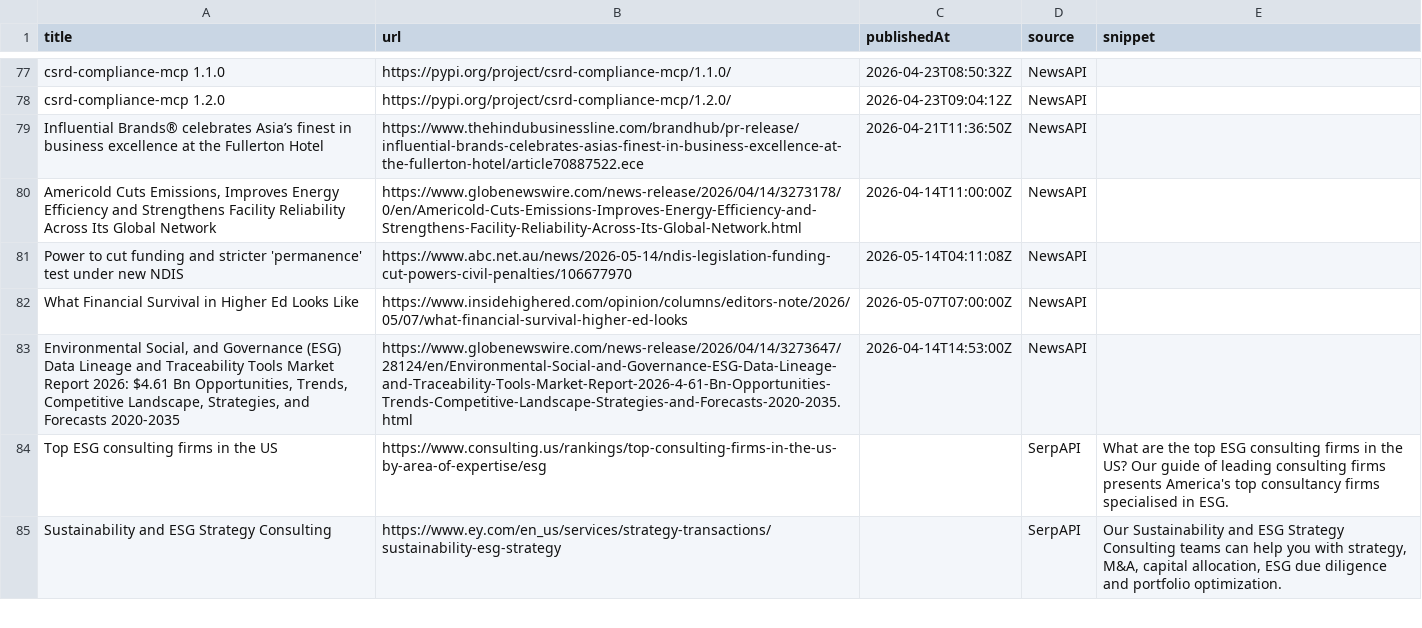
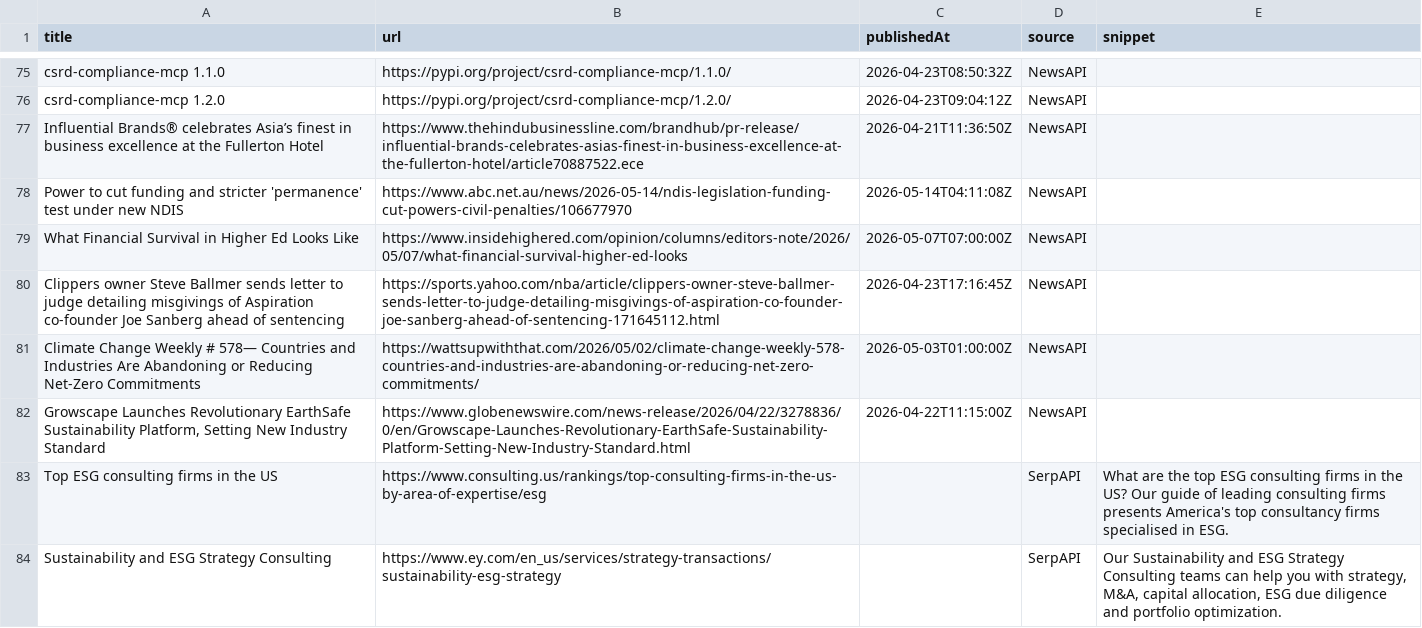
Before and after one commit to media-stack/gb2b-lead-finder, a CSV file: gb2b_leads.csv, drawn as a sheet; only a part is shown, gaps mark what is left out; the diff covers the shown part only.

```diff
--- a/gb2b_leads.csv
+++ b/gb2b_leads.csv
@@ -79,6 +77,7 @@ csrd-compliance-mcp 1.2.0,https://pypi.org/project/csrd-compliance-mcp/1.2.0/,20
 Influential Brands® celebrates Asia’s finest in business excellence at the Fullerton Hotel,https://www.thehindubusinessline.com/brandhub/pr-release/influential-brands-celebrates-asias-finest-in-business-excellence-at-the-fullerton-hotel/article70887522.ece,2026-04-21T11:36:50Z,NewsAPI,
-"Americold Cuts Emissions, Improves Energy Efficiency and Strengthens Facility Reliability Across Its Global Network",https://www.globenewswire.com/news-release/2026/04/14/3273178/0/en/Americold-Cuts-Emissions-Improves-Energy-Efficiency-and-Strengthens-Facility-Reliability-Across-Its-Global-Network.html,2026-04-14T11:00:00Z,NewsAPI,
 Power to cut funding and stricter 'permanence' test under new NDIS,https://www.abc.net.au/news/2026-05-14/ndis-legislation-funding-cut-powers-civil-penalties/106677970,2026-05-14T04:11:08Z,NewsAPI,
 What Financial Survival in Higher Ed Looks Like,https://www.insidehighered.com/opinion/columns/editors-note/2026/05/07/what-financial-survival-higher-ed-looks,2026-05-07T07:00:00Z,NewsAPI,
-"Environmental Social, and Governance (ESG) Data Lineage and Traceability Tools Market Report 2026: $4.61 Bn Opportunities, Trends, Competitive Landscape, Strategies, and Forecasts 2020-2035",https://www.globenewswire.com/news-release/2026/04/14/3273647/28124/en/Environmental-Social-and-Governance-ESG-Data-Lineage-and-Traceability-Tools-Market-Report-2026-4-61-Bn-Opportunities-Trends-Competitive-Landscape-Strategies-and-Forecasts-2020-2035.html,2026-04-14T14:53:00Z,NewsAPI,
+Clippers owner Steve Ballmer sends letter to judge detailing misgivings of Aspiration co-founder Joe Sanberg ahead of sentencing,https://sports.yahoo.com/nba/article/clippers-owner-steve-ballmer-sends-letter-to-judge-detailing-misgivings-of-aspiration-co-founder-joe-sanberg-ahead-of-sentencing-171645112.html,2026-04-23T17:16:45Z,NewsAPI,
+Climate Change Weekly # 578— Countries and Industries Are Abandoning or Reducing Net-Zero Commitments,https://wattsupwiththat.com/2026/05/02/climate-change-weekly-578-countries-and-industries-are-abandoning-or-reducing-net-zero-commitments/,2026-05-03T01:00:00Z,NewsAPI,
+"Growscape Launches Revolutionary EarthSafe Sustainability Platform, Setting New Industry Standard",https://www.globenewswire.com/news-release/2026/04/22/3278836/0/en/Growscape-Launches-Revolutionary-EarthSafe-Sustainability-Platform-Setting-New-Industry-Standard.html,2026-04-22T11:15:00Z,NewsAPI,
 Top ESG consulting firms in the US,https://www.consulting.us/rankings/top-consulting-firms-in-the-us-by-area-of-expertise/esg,,SerpAPI,What are the top ESG consulting firms in the US? Our guide of leading consulting firms presents America's top consultancy firms specialised in ESG.
```
Also changed, not shown: 2 added rows, 4 removed rows and 1 moved row elsewhere in this file.
